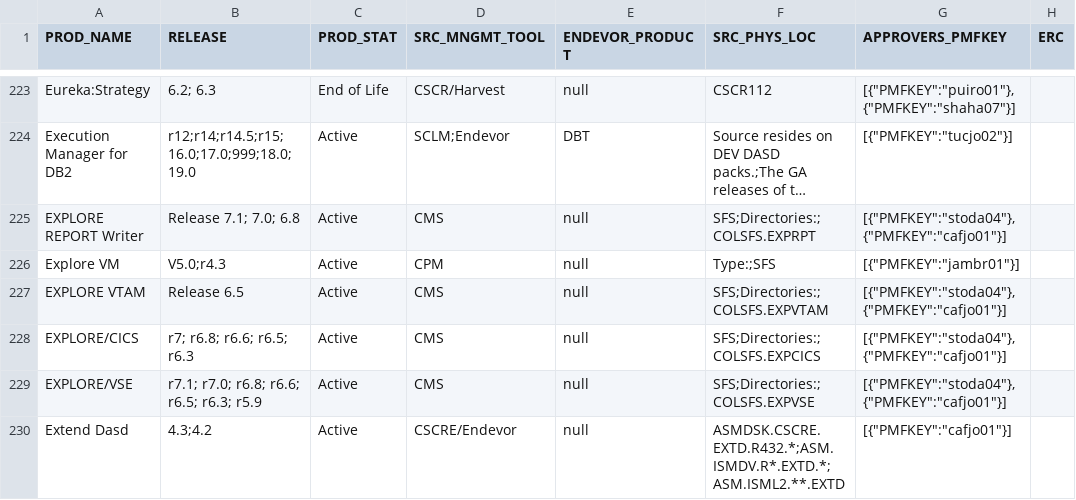
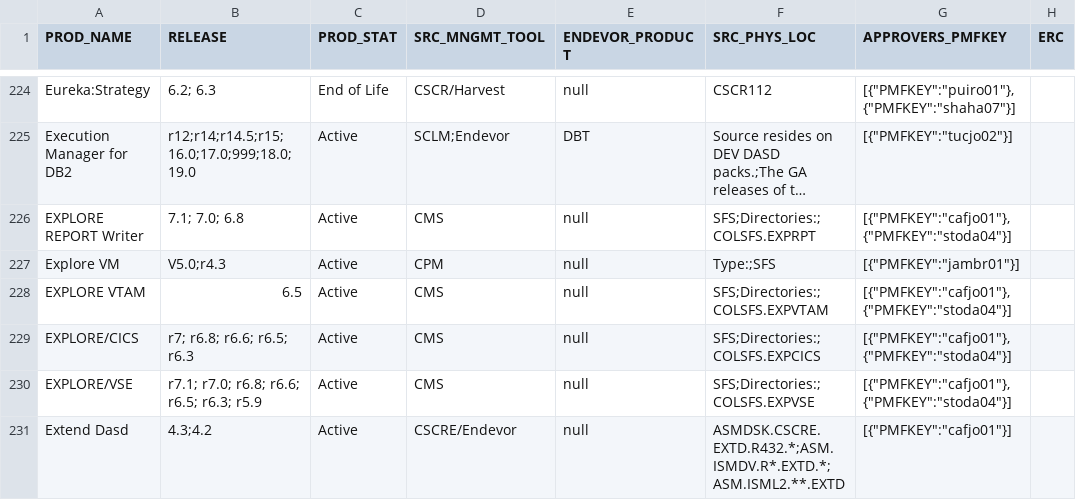
Before and after one commit to morjo02jm/SCM-Attestation-MF-LDAP, a TSV file: zOSrepldap/SourceMinder_Product_Contacts.tsv, drawn as a sheet; only a part is shown, gaps mark what is left out; long unchanged cells end in …; addresses are those after the commit; the diff covers the shown part only; the diff names each change by its address in the sheet, - before the commit and + after, or states it on an @@ line.

```diff
--- a/zOSrepldap/SourceMinder_Product_Contacts.tsv
+++ b/zOSrepldap/SourceMinder_Product_Contacts.tsv
-B226 (RELEASE): Release 7.1; 7.0; 6.8
+B226 (RELEASE): 7.1; 7.0; 6.8
-G226 (APPROVERS_PMFKEY): [{"PMFKEY":"stoda04"},{"PMFKEY":"cafjo01"}]
+G226 (APPROVERS_PMFKEY): [{"PMFKEY":"cafjo01"},{"PMFKEY":"stoda04"}]
-B228 (RELEASE): Release 6.5
+B228 (RELEASE): 6.5
-G228:G230 (APPROVERS_PMFKEY): [{"PMFKEY":"stoda04"},{"PMFKEY":"cafjo01"}]
+G228:G230 (APPROVERS_PMFKEY): [{"PMFKEY":"cafjo01"},{"PMFKEY":"stoda04"}]
```
Also changed, not shown: 1 added row and 148 edited cells elsewhere in this file, 1 other file.
